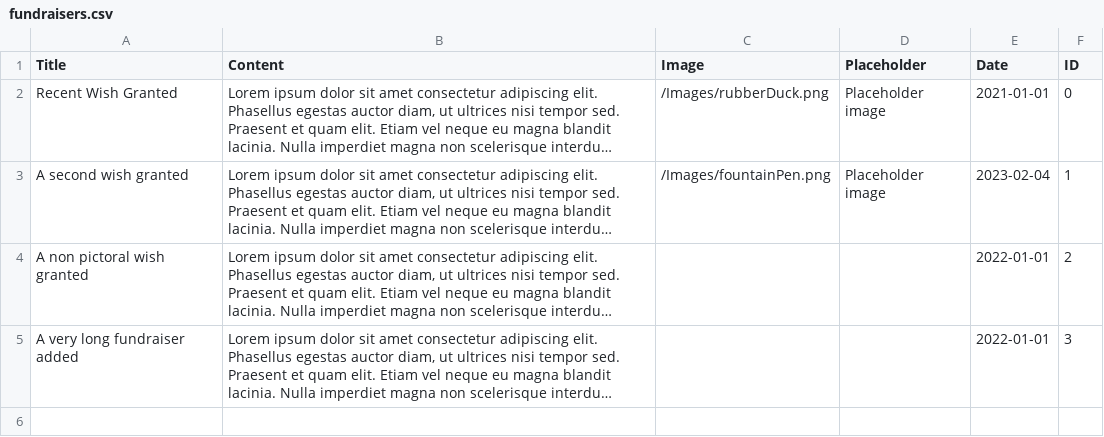
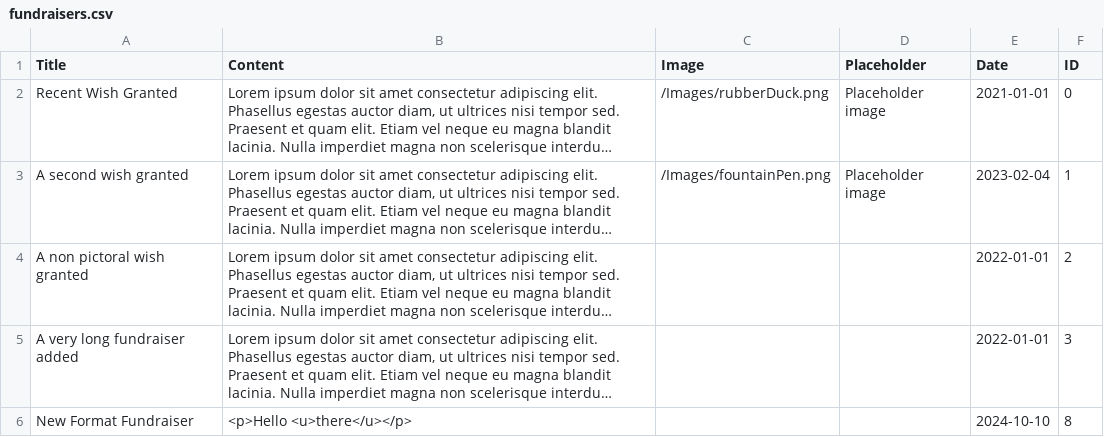
Before and after one commit to Europa4/JasmineWebsite, a CSV file: Data/fundraisers.csv, drawn as a sheet; long unchanged cells end in …; the diff names each change by its address in the sheet, - before the commit and + after, or states it on an @@ line.

```diff
--- a/Data/fundraisers.csv
+++ b/Data/fundraisers.csv
+row 6: New Format Fundraiser | <p>Hello <u>there</u></p> |  |  | 2024-10-10 | 8
```
Also changed, not shown: Data/events.csv, 5 other files.
